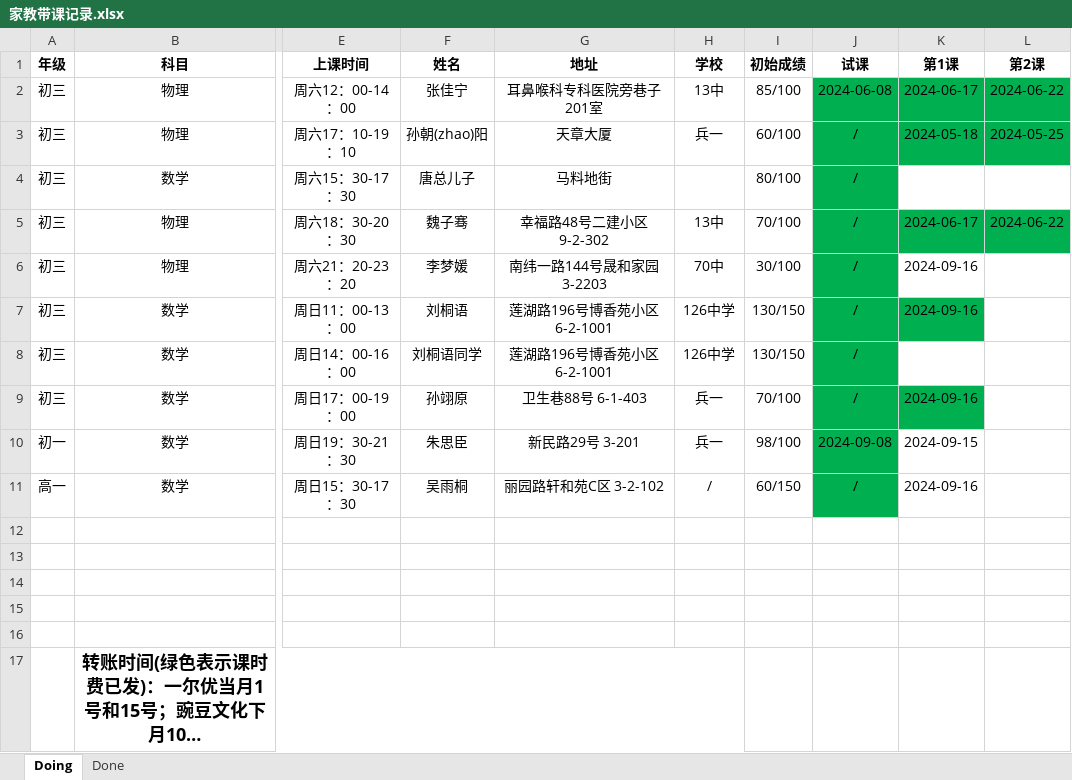
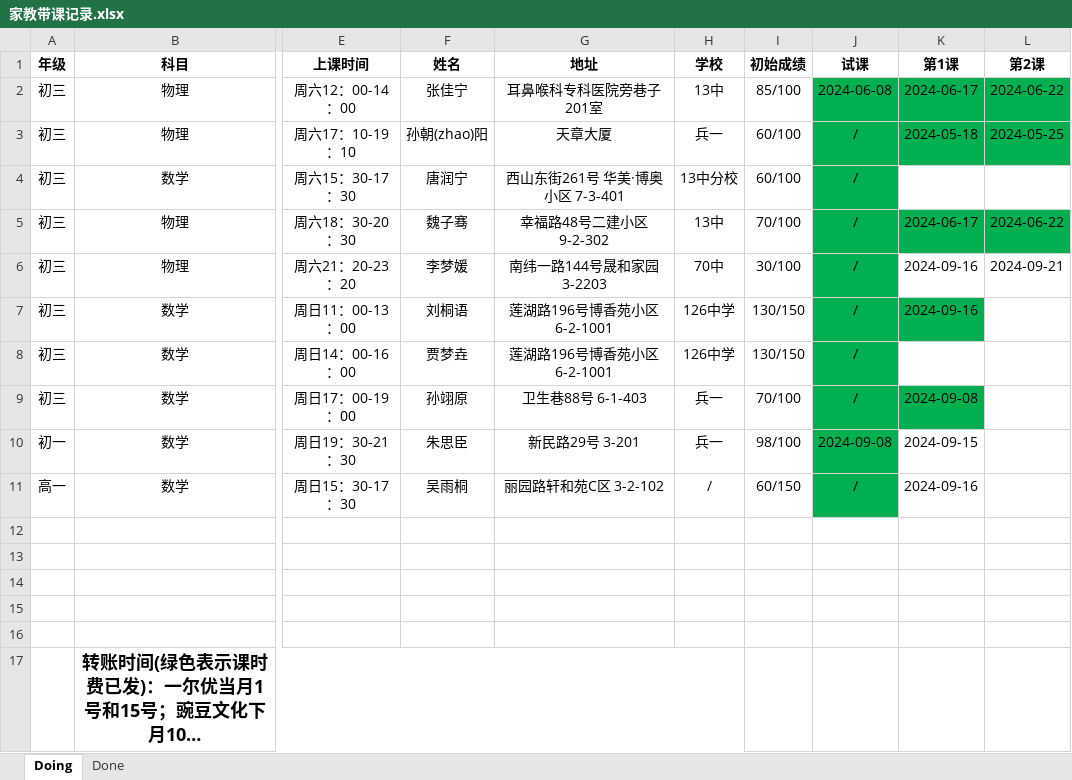
Before and after one commit to think2times/Fastrack, an Excel workbook: Sideline/家教带课记录.xlsx, sheet Doing, drawn as a sheet; only a part is shown, gaps mark what is left out; long unchanged cells end in …; values as stored, in another font and other column widths than the file's, no borders; the diff names each change by its address in the sheet, - before the commit and + after, or states it on an @@ line.

```diff
--- a/Sideline/家教带课记录.xlsx (sheet Doing)
+++ b/Sideline/家教带课记录.xlsx (sheet Doing)
-F4 (姓名): 唐总儿子
+F4 (姓名): 唐润宁
-G4 (地址): 马料地街
+G4 (地址): 西山东街261号 华美·博奥小区 7-3-401
-H4 (学校): (empty)
+H4 (学校): 13中分校
-I4 (初始成绩): 80/100
+I4 (初始成绩): 60/100
-L6 (第2课): (empty)
+L6 (第2课): 2024-09-21
-F8 (姓名): 刘桐语同学
+F8 (姓名): 贾梦垚
-K9 (第1课): 2024-09-16
+K9 (第1课): 2024-09-08
```
Also changed, not shown: 15 other files.
